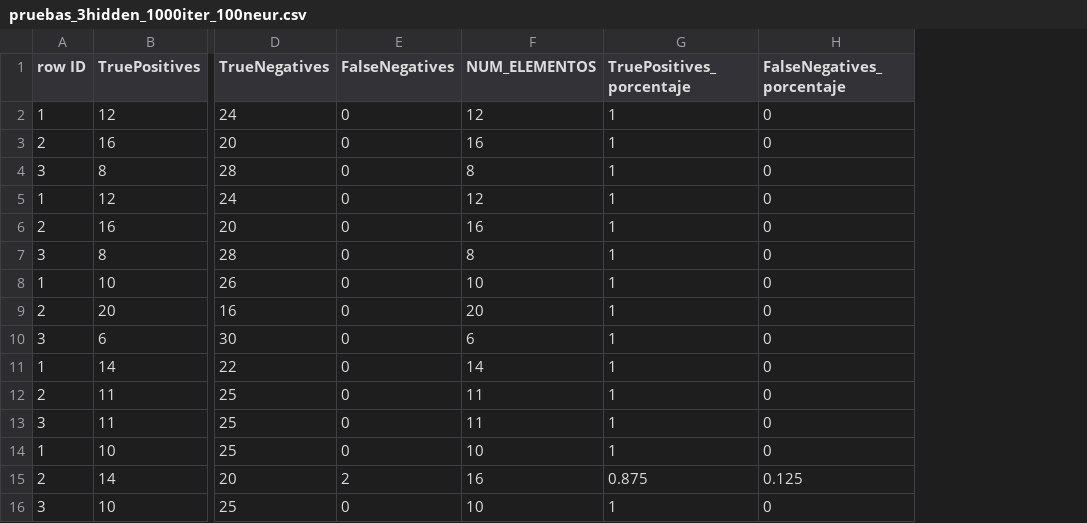
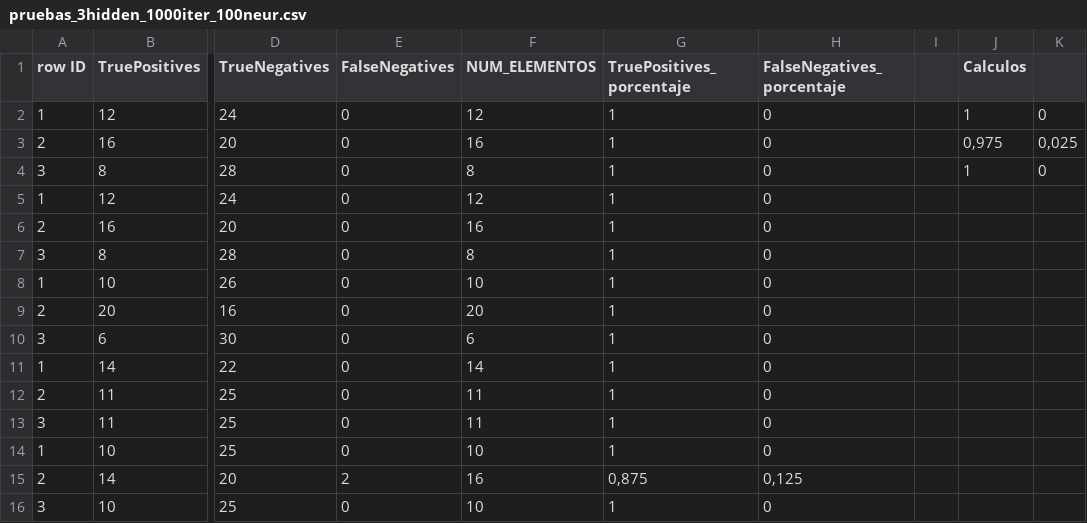
Before and after one commit to piter1902/satd, a CSV file: Practica2/ficheros_datos_ej5/pruebas_3hidden_1000iter_100neur.csv, drawn as a sheet; only a part is shown, gaps mark what is left out; the diff names each change by its address in the sheet, - before the commit and + after, or states it on an @@ line.

```diff
--- a/Practica2/ficheros_datos_ej5/pruebas_3hidden_1000iter_100neur.csv
+++ b/Practica2/ficheros_datos_ej5/pruebas_3hidden_1000iter_100neur.csv
+column I, empty
+column J (Calculos), rows 2-4: 1 | 0,975 | 1
+column K, rows 2-4: 0 | 0,025 | 0
-G15 (TruePositives_porcentaje): 0.875
+G15 (TruePositives_porcentaje): 0,875
-H15 (FalseNegatives_porcentaje): 0.125
+H15 (FalseNegatives_porcentaje): 0,125
```
Also changed, not shown: Practica2/ficheros_datos_ej5/pruebas_3hidden_1000iter.csv, Practica2/ficheros_datos_ej5/pruebas_5hidden_5000iter.csv, 2 other files.
